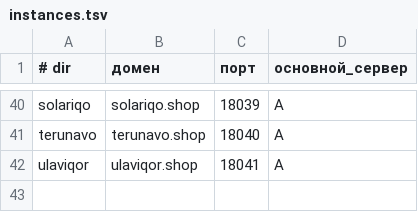
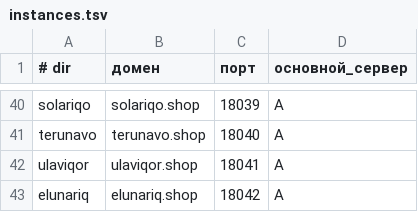
Before and after one commit to eliseiv/claude-ios, a TSV file: infra/fleet/instances.tsv, drawn as a sheet; only a part is shown, gaps mark what is left out.

```diff
--- a/infra/fleet/instances.tsv
+++ b/infra/fleet/instances.tsv
@@ -42 +42,2 @@ terunavo	terunavo.shop	18040	A
 ulaviqor	ulaviqor.shop	18041	A
+elunariq	elunariq.shop	18042	A
```
Also changed, not shown: 4 other files.
